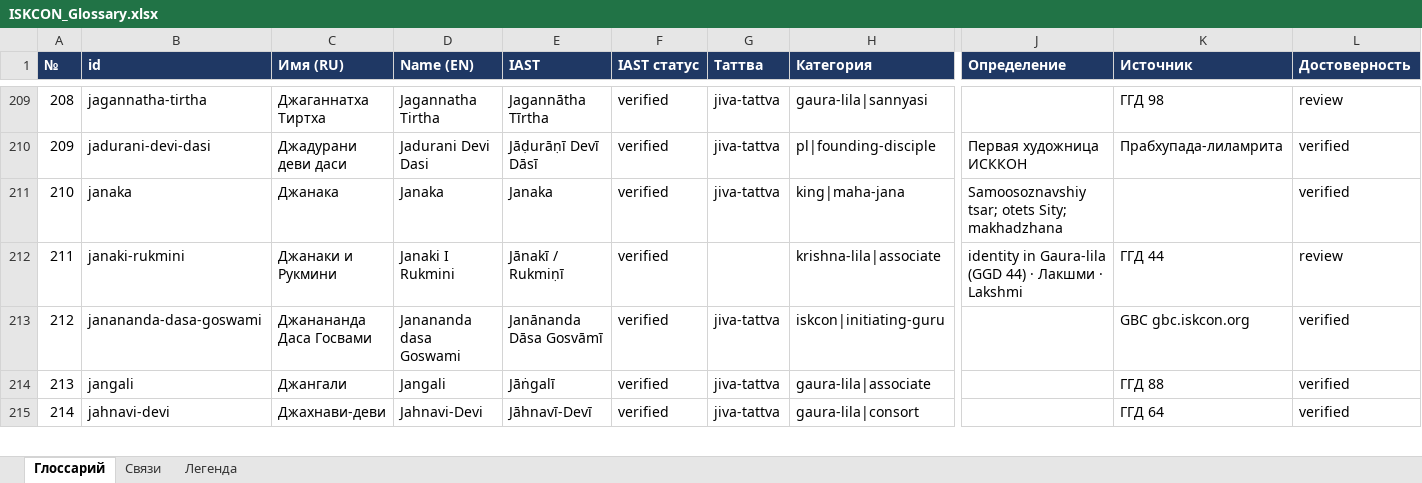
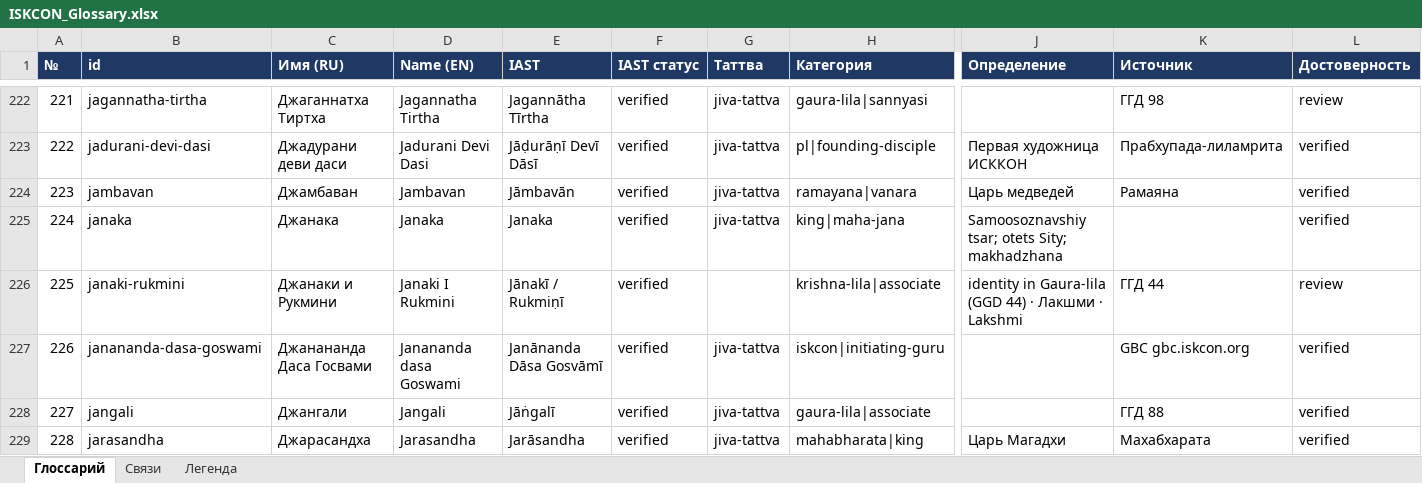
Before and after one commit to billionsx/iskcon, an Excel workbook: docs/entity-registry/ISKCON_Glossary.xlsx, sheet Глоссарий, drawn as a sheet; only a part is shown, gaps mark what is left out; the shorter side is filled out with more unchanged rows; values as stored, in another font and other column widths than the file's, no borders; rows hold the shown columns only; the diff covers the shown part only; the diff names each change by its address in the sheet, - before the commit and + after, or states it on an @@ line.

```diff
--- a/docs/entity-registry/ISKCON_Glossary.xlsx (sheet Глоссарий)
+++ b/docs/entity-registry/ISKCON_Glossary.xlsx (sheet Глоссарий)
@@ column A (№) renumbered from row 12 down @@
+row 224: 223 | jambavan | Джамбаван | Jambavan | Jāmbavān | verified | jiva-tattva | ramayana|vanara | Царь медведей | Рамаяна | verified
+row 229: 228 | jarasandha | Джарасандха | Jarasandha | Jarāsandha | verified | jiva-tattva | mahabharata|king | Царь Магадхи | Махабхарата | verified
```
Also changed, not shown: 52 added rows elsewhere in this sheet, sheet Связи, sheet Легенда, 11 other files.
